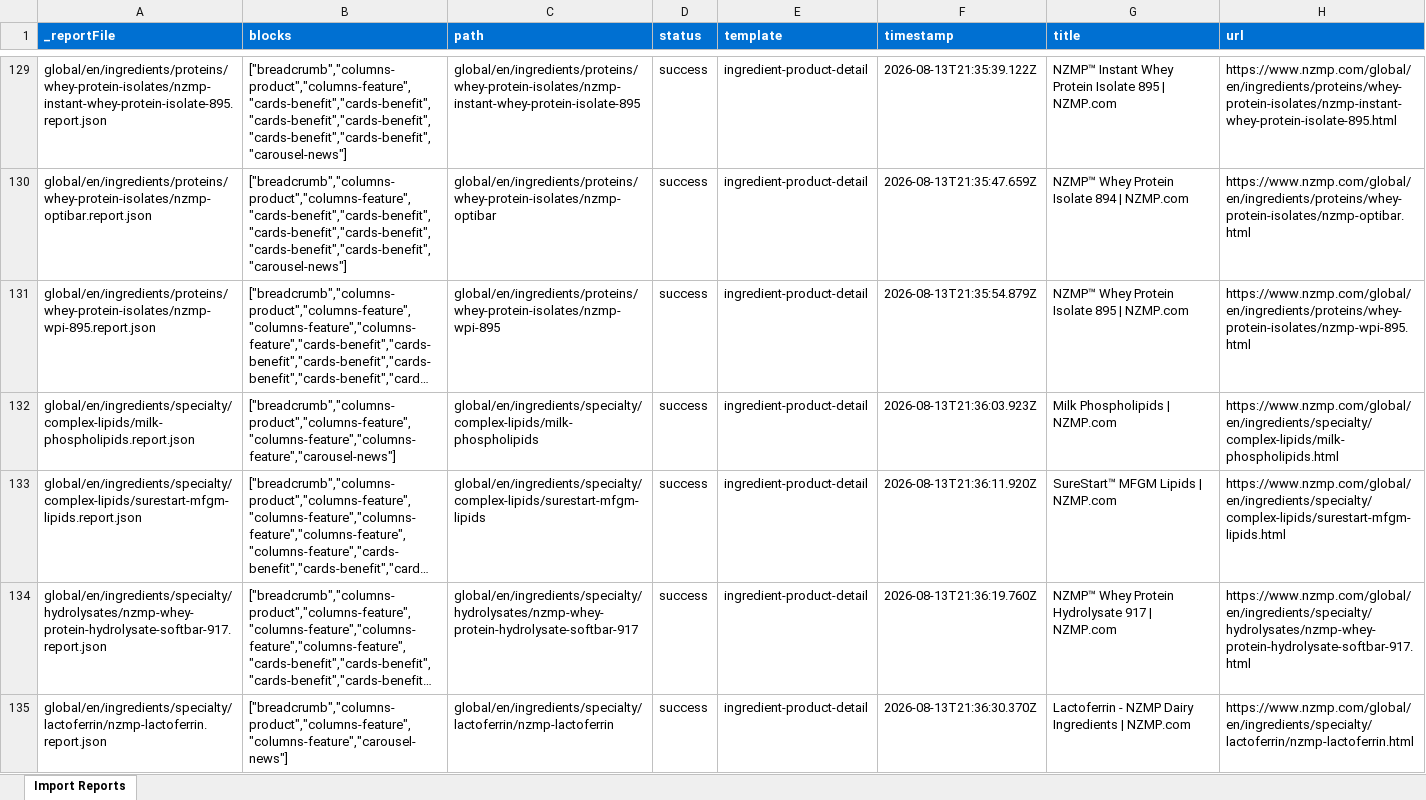
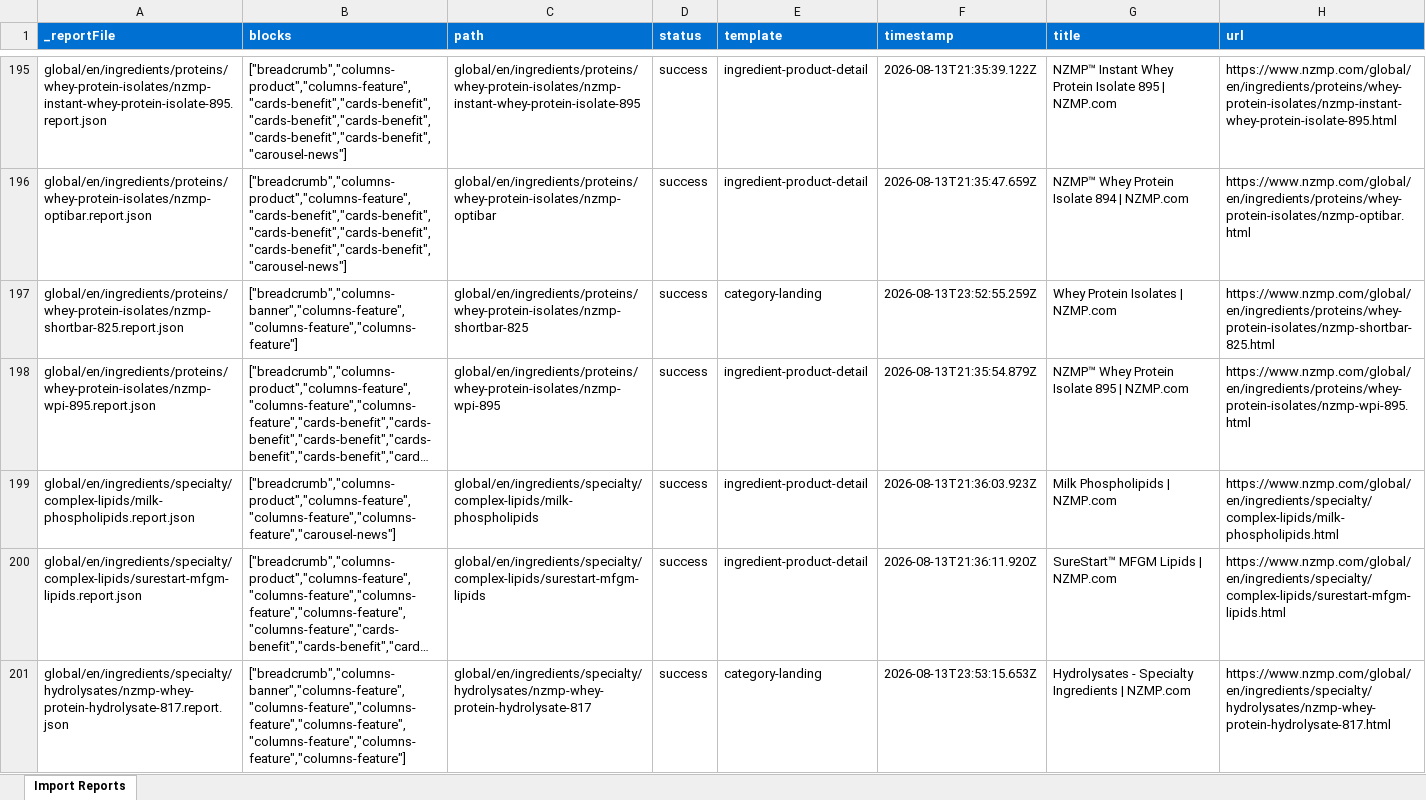
Before and after one commit to LegoKam/fonterra-demo, an Excel workbook: tools/importer/reports/import-ingredient-product-detail.report.xlsx, sheet Import Reports, drawn as a sheet; only a part is shown, gaps mark what is left out; the shorter side is filled out with more unchanged rows; long unchanged cells end in …; values as stored, in another font and other column widths than the file's, no borders; the diff covers the shown part only; the diff names each change by its address in the sheet, - before the commit and + after, or states it on an @@ line.

Commit message:
Add 6 blocks, update importer
Automated migration updates generated by Experience Modernization Agent.

Changed files (22):
- blocks/cards-benefit/metadata.json
- blocks/cards-teaser/metadata.json
- blocks/carousel-news/metadata.json
- blocks/columns-banner/metadata.json
- blocks/columns-feature/metadata.json
- blocks/columns-product/metadata.json
- tools/importer/import-category-landing.bundle.js
- tools/importer/import-category-landing.js
- tools/importer/import-ingredient-product-detail.bundle.js
- tools/importer/import-ingredient-product-detail.js
- tools/importer/page-templates.json
- tools/importer/reports/global/en/ingredients/cheese/cheddar-cheese/cheddar-cheese-au.report.json
- tools/importer/reports/global/en/ingredients/cheese/cheddar-cheese/cheddar-cheese-frozen.report.json
- tools/importer/reports/global/en/ingredients/cheese/cheddar-cheese/cheddar-cheese-manufacturing.report.json
- tools/importer/reports/global/en/ingredients/cheese/cheddar-cheese/cheddar-cheese.report.json
- tools/importer/reports/global/en/ingredients/cheese/cheddar-cheese/coloured-cheddar-cheese.report.json
- tools/importer/reports/global/en/ingredients/cheese/cheddar-cheese/frozen-functional-cheddar-cheese.report.json
- tools/importer/reports/global/en/ingredients/cheese/cheddar-cheese/mature-cheddar-cheese.report.json
- tools/importer/reports/global/en/ingredients/cheese/cheddar-cheese/organic-cheddar-cheese-frozen.report.json
- tools/importer/reports/global/en/ingredients/cheese/cheddar-cheese/organic-mature-cheddar-cheese.report.json
- tools/importer/reports/import-ingredient-product-detail.report.xlsx
- tools/importer/transformers/nzmp-cleanup.js

```diff
--- a/tools/importer/reports/import-ingredient-product-detail.report.xlsx (sheet Import Reports)
+++ b/tools/importer/reports/import-ingredient-product-detail.report.xlsx (sheet Import Reports)
+row 197: global/en/ingredients/proteins/whey-protein-isolates/nzmp-shortbar-825.report.json | ["breadcrumb","columns-banner","columns-feature","columns-feature","columns-feature"] | global/en/ingredients/proteins/whey-protein-isolates/nzmp-shortbar-825 | success | category-landing | 2026-08-13T23:52:55.259Z | Whey Protein Isolates | NZMP.com | https://www.nzmp.com/global/en/ingredients/proteins/whey-protein-isolates/nzmp-shortbar-825.html
+row 201: global/en/ingredients/specialty/hydrolysates/nzmp-whey-protein-hydrolysate-817.report.json | ["breadcrumb","columns-banner","columns-feature","columns-feature","columns-feature","columns-feature","columns-feature","columns-feature","columns-feature"] | global/en/ingredients/specialty/hydrolysates/nzmp-whey-protein-hydrolysate-817 | success | category-landing | 2026-08-13T23:53:15.653Z | Hydrolysates - Specialty Ingredients | NZMP.com | https://www.nzmp.com/global/en/ingredients/specialty/hydrolysates/nzmp-whey-protein-hydrolysate-817.html
```
Also changed, not shown: 73 added rows and 2 edited cells elsewhere in this sheet, 21 other files.
